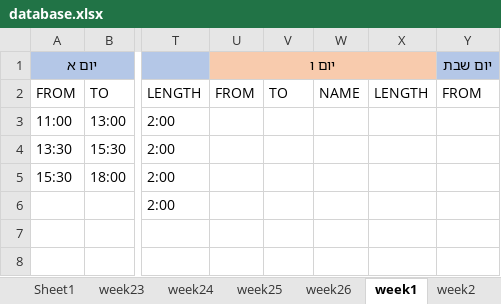
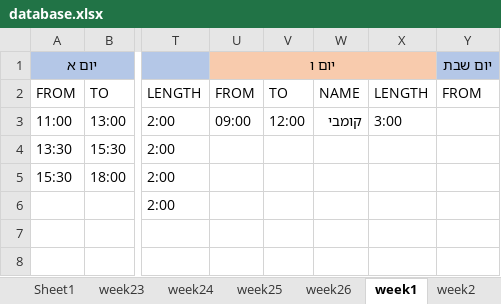
Before and after one commit to avivdro/autoCal, an Excel workbook: database.xlsx, sheet week1, drawn as a sheet; only a part is shown, gaps mark what is left out; values as stored, in another font and other column widths than the file's, no borders; the diff names each change by its address in the sheet, - before the commit and + after, or states it on an @@ line.

```diff
--- a/database.xlsx (sheet week1)
+++ b/database.xlsx (sheet week1)
-U3: (empty)
+U3: 09:00
-V3: (empty)
+V3: 12:00
-W3: (empty)
+W3: קומבי
-X3: (empty)
+X3: 3:00
```
Also changed, not shown: sheet week2, sheet Sheet1, sheet week24, sheet week23, other sheet tabs, 3 other files.
